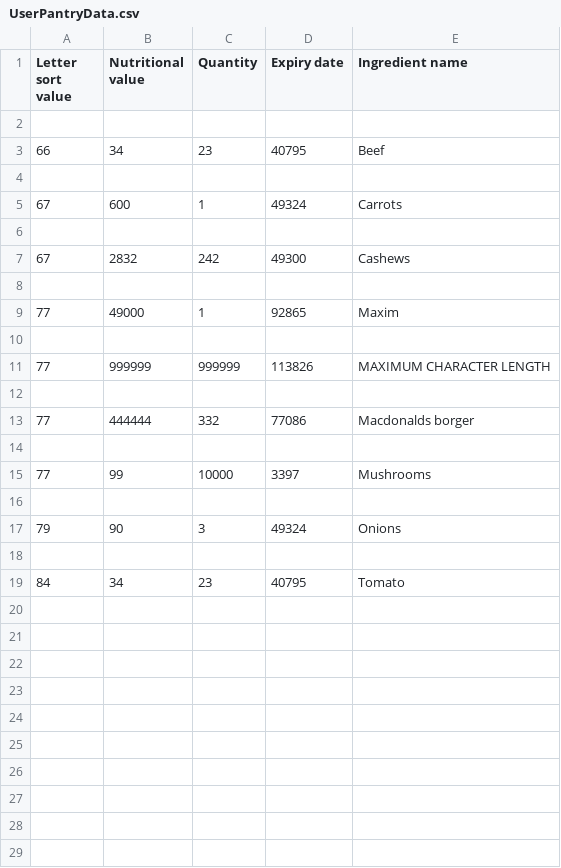
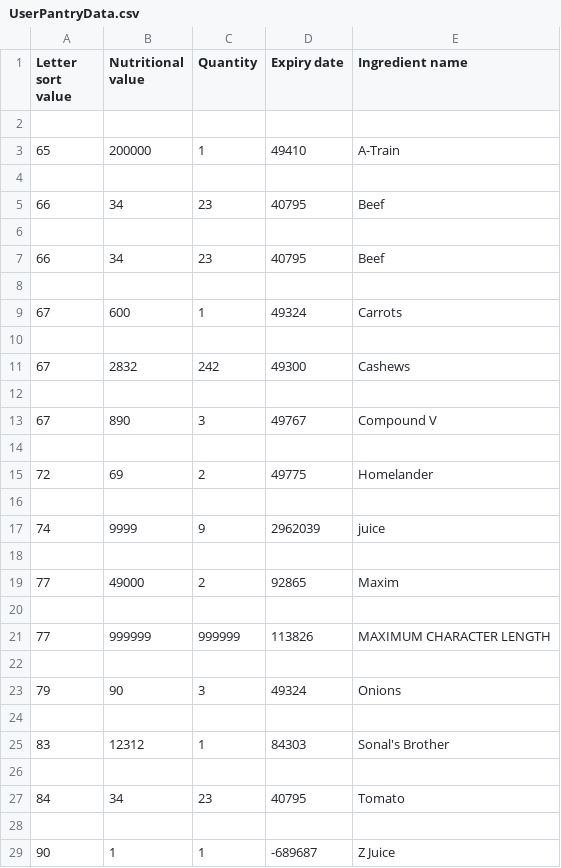
Before and after one commit to Lindula1/Cucina, a CSV file: UserPantryData.csv, drawn as a sheet.

```diff
--- a/UserPantryData.csv
+++ b/UserPantryData.csv
@@ -2,2 +2,6 @@ Letter sort value,Nutritional value,Quantity,Expiry date,Ingredient name
 
+65,200000,1,49410,A-Train
+
+66,34,23,40795,Beef
+
 66,34,23,40795,Beef
@@ -8,3 +12,9 @@ Letter sort value,Nutritional value,Quantity,Expiry date,Ingredient name
 
-77,49000,1,92865,Maxim
+67,890,3,49767,Compound V
+
+72,69,2,49775,Homelander
+
+74,9999,9,2962039,juice
+
+77,49000,2,92865,Maxim
 
@@ -12,8 +22,8 @@ Letter sort value,Nutritional value,Quantity,Expiry date,Ingredient name
 
-77,444444,332,77086,Macdonalds borger
-
-77,99,10000,3397,Mushrooms
-
 79,90,3,49324,Onions
 
+83,12312,1,84303,Sonal's Brother
+
 84,34,23,40795,Tomato
+
+90,1,1,-689687,Z Juice
```
Also changed, not shown: 3 other files.
